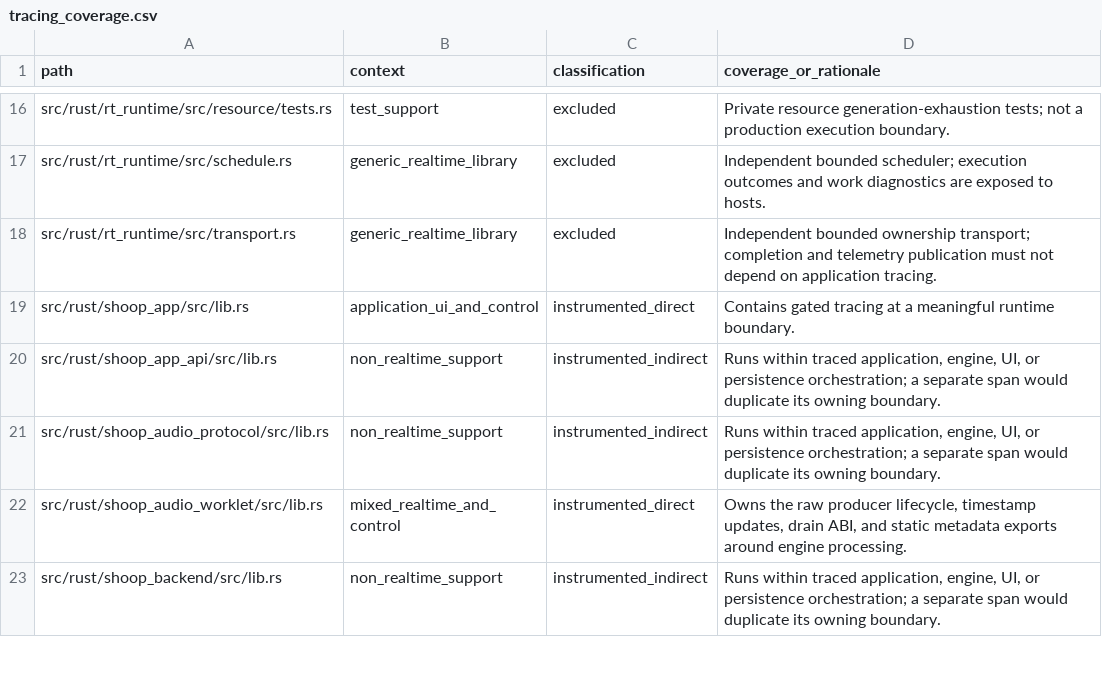
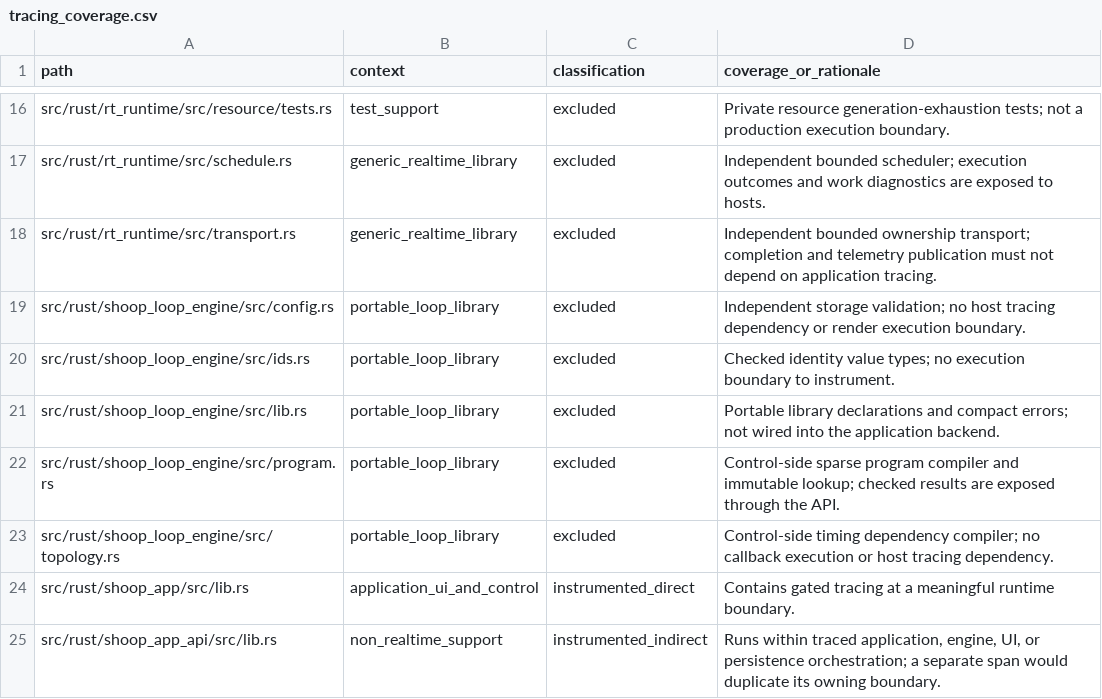
Before and after one commit to SanderVocke/shoopdaloop, a CSV file: docs/tracing_coverage.csv, drawn as a sheet; only a part is shown, gaps mark what is left out; the shorter side is filled out with more unchanged rows.

Commit message:
feat(loop-layer): add portable crate and prepared timing compiler

```diff
--- a/docs/tracing_coverage.csv
+++ b/docs/tracing_coverage.csv
@@ -18,2 +18,7 @@ src/rust/rt_runtime/src/schedule.rs,generic_realtime_library,excluded,Independen
 src/rust/rt_runtime/src/transport.rs,generic_realtime_library,excluded,Independent bounded ownership transport; completion and telemetry publication must not depend on application tracing.
+src/rust/shoop_loop_engine/src/config.rs,portable_loop_library,excluded,Independent storage validation; no host tracing dependency or render execution boundary.
+src/rust/shoop_loop_engine/src/ids.rs,portable_loop_library,excluded,Checked identity value types; no execution boundary to instrument.
+src/rust/shoop_loop_engine/src/lib.rs,portable_loop_library,excluded,Portable library declarations and compact errors; not wired into the application backend.
+src/rust/shoop_loop_engine/src/program.rs,portable_loop_library,excluded,Control-side sparse program compiler and immutable lookup; checked results are exposed through the API.
+src/rust/shoop_loop_engine/src/topology.rs,portable_loop_library,excluded,Control-side timing dependency compiler; no callback execution or host tracing dependency.
 src/rust/shoop_app/src/lib.rs,application_ui_and_control,instrumented_direct,Contains gated tracing at a meaningful runtime boundary.
```
Also changed, not shown: 14 other files.
